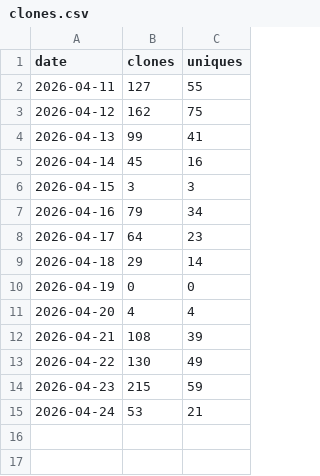
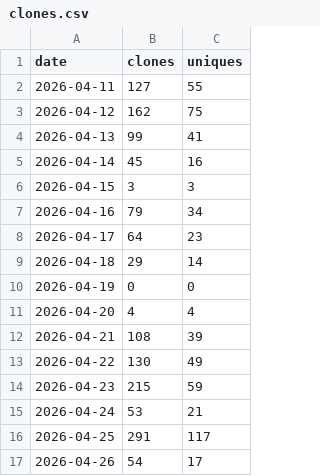
Before and after one commit to rojaslen/AISF-WEB, a CSV file: traffic/clones.csv, drawn as a sheet; the diff names each change by its address in the sheet, - before the commit and + after, or states it on an @@ line.

```diff
--- a/traffic/clones.csv
+++ b/traffic/clones.csv
+row 16: 2026-04-25 | 291 | 117
+row 17: 2026-04-26 | 54 | 17
```
Also changed, not shown: traffic/paths.csv, traffic/views.csv, 1 other file.
